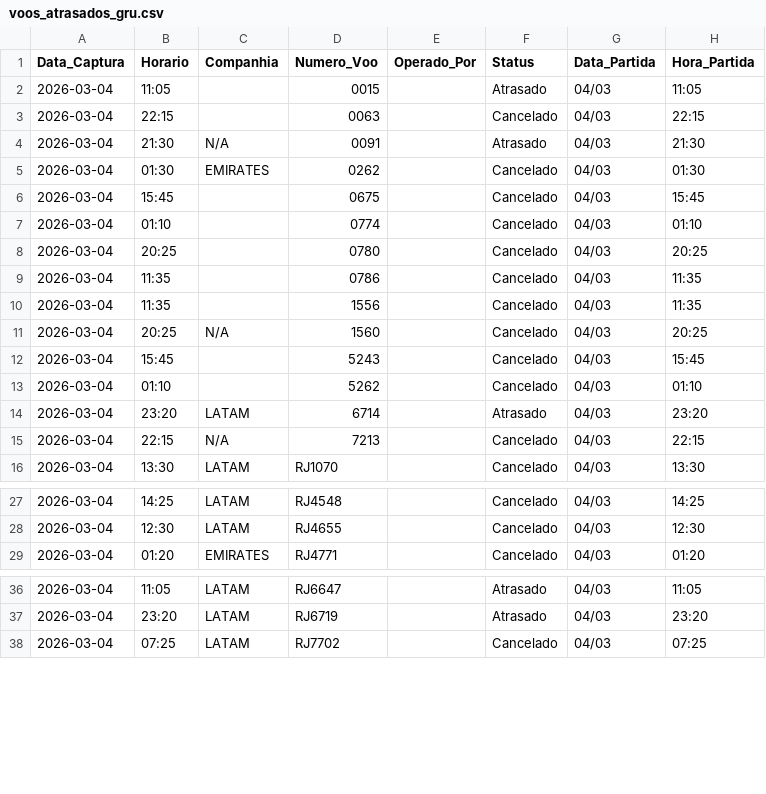
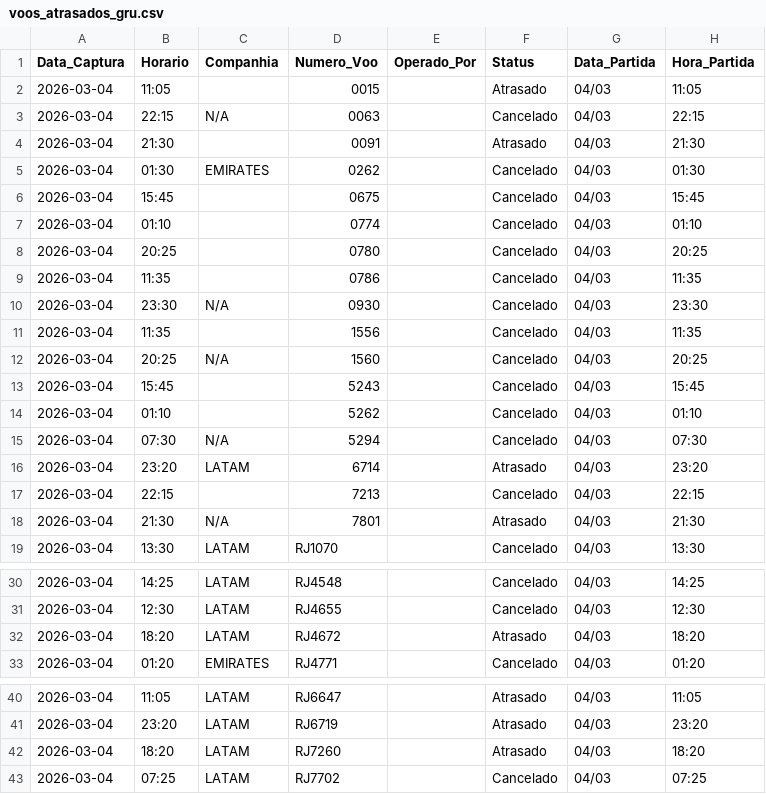
Before and after one commit to jonechelon/gru-flight-reliability-monitor, a CSV file: voos_atrasados_gru.csv, drawn as a sheet; only a part is shown, gaps mark what is left out.

Commit message:
report: update operational metrics [skip ci]

```diff
--- a/voos_atrasados_gru.csv
+++ b/voos_atrasados_gru.csv
@@ -2,4 +2,4 @@ Data_Captura,Horario,Companhia,Numero_Voo,Operado_Por,Status,Data_Partida,Hora_P
 2026-03-04,11:05,,0015,,Atrasado,04/03,11:05
-2026-03-04,22:15,,0063,,Cancelado,04/03,22:15
-2026-03-04,21:30,N/A,0091,,Atrasado,04/03,21:30
+2026-03-04,22:15,N/A,0063,,Cancelado,04/03,22:15
+2026-03-04,21:30,,0091,,Atrasado,04/03,21:30
 2026-03-04,01:30,EMIRATES,0262,,Cancelado,04/03,01:30
@@ -9,2 +9,3 @@ Data_Captura,Horario,Companhia,Numero_Voo,Operado_Por,Status,Data_Partida,Hora_P
 2026-03-04,11:35,,0786,,Cancelado,04/03,11:35
+2026-03-04,23:30,N/A,0930,,Cancelado,04/03,23:30
 2026-03-04,11:35,,1556,,Cancelado,04/03,11:35
@@ -13,4 +14,6 @@ Data_Captura,Horario,Companhia,Numero_Voo,Operado_Por,Status,Data_Partida,Hora_P
 2026-03-04,01:10,,5262,,Cancelado,04/03,01:10
+2026-03-04,07:30,N/A,5294,,Cancelado,04/03,07:30
 2026-03-04,23:20,LATAM,6714,,Atrasado,04/03,23:20
-2026-03-04,22:15,N/A,7213,,Cancelado,04/03,22:15
+2026-03-04,22:15,,7213,,Cancelado,04/03,22:15
+2026-03-04,21:30,N/A,7801,,Atrasado,04/03,21:30
 2026-03-04,13:30,LATAM,RJ1070,,Cancelado,04/03,13:30
@@ -28,2 +31,3 @@ Data_Captura,Horario,Companhia,Numero_Voo,Operado_Por,Status,Data_Partida,Hora_P
 2026-03-04,12:30,LATAM,RJ4655,,Cancelado,04/03,12:30
+2026-03-04,18:20,LATAM,RJ4672,,Atrasado,04/03,18:20
 2026-03-04,01:20,EMIRATES,RJ4771,,Cancelado,04/03,01:20
@@ -37,2 +41,3 @@ Data_Captura,Horario,Companhia,Numero_Voo,Operado_Por,Status,Data_Partida,Hora_P
 2026-03-04,23:20,LATAM,RJ6719,,Atrasado,04/03,23:20
+2026-03-04,18:20,LATAM,RJ7260,,Atrasado,04/03,18:20
 2026-03-04,07:25,LATAM,RJ7702,,Cancelado,04/03,07:25
```
